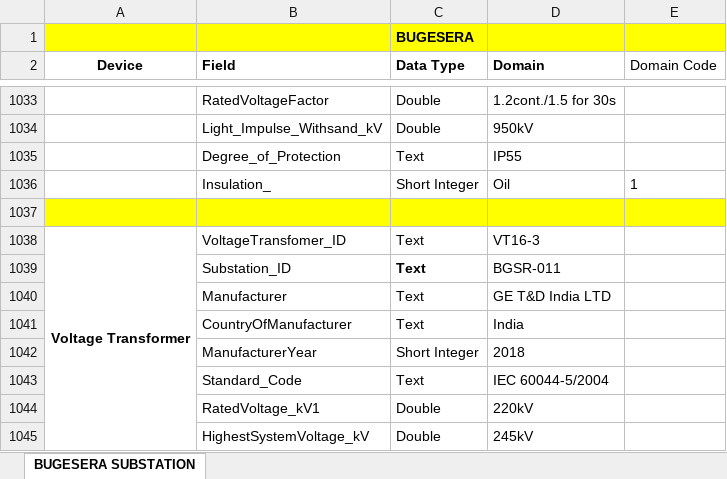
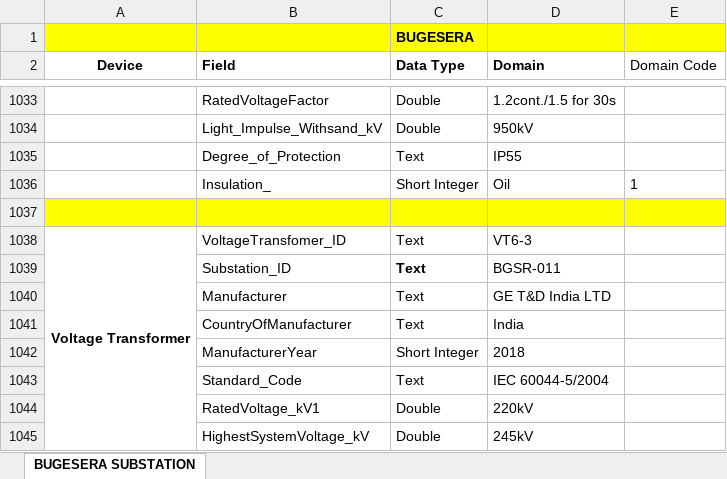
Before and after one commit to iranzi17/GIS-Data-Cleaning, an Excel workbook: New Data/BUGESERA DATA.xlsx, sheet BUGESERA SUBSTATION, drawn as a sheet; only a part is shown, gaps mark what is left out; values as stored, in another font and other column widths than the file's, no borders; the diff covers the shown part only; the diff names each change by its address in the sheet, - before the commit and + after, or states it on an @@ line.

```diff
--- a/New Data/BUGESERA DATA.xlsx (sheet BUGESERA SUBSTATION)
+++ b/New Data/BUGESERA DATA.xlsx (sheet BUGESERA SUBSTATION)
-D1038 (Domain): VT16-3
+D1038 (Domain): VT6-3
```
Also changed, not shown: 8 edited cells elsewhere in this sheet.
